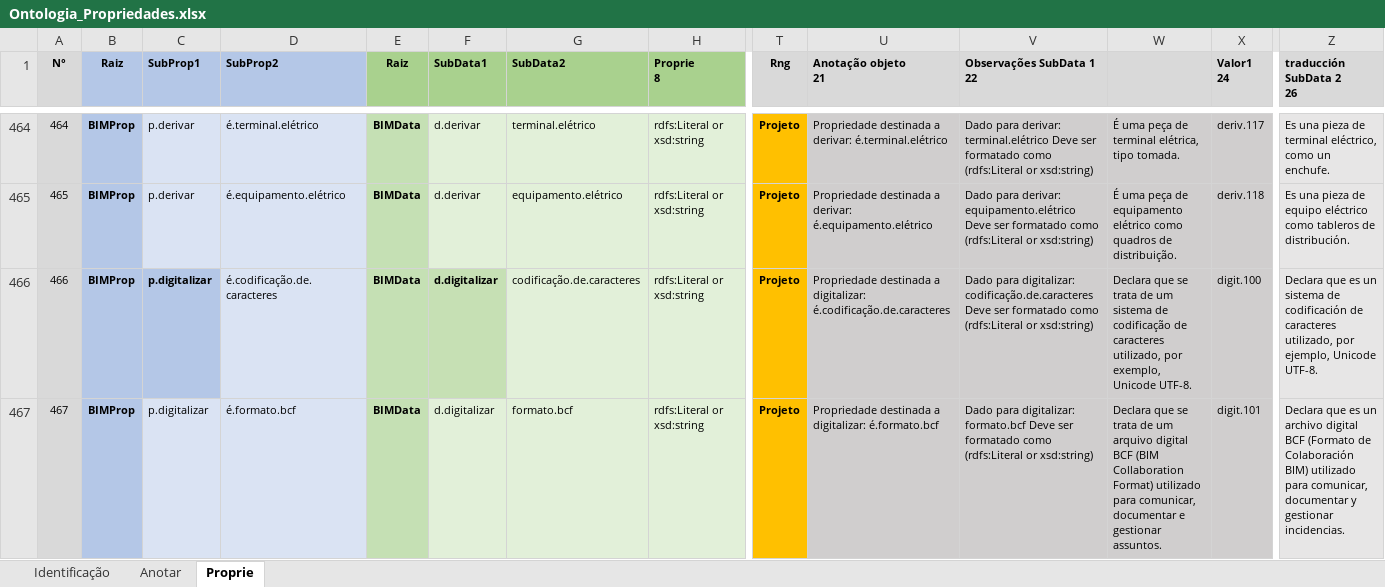
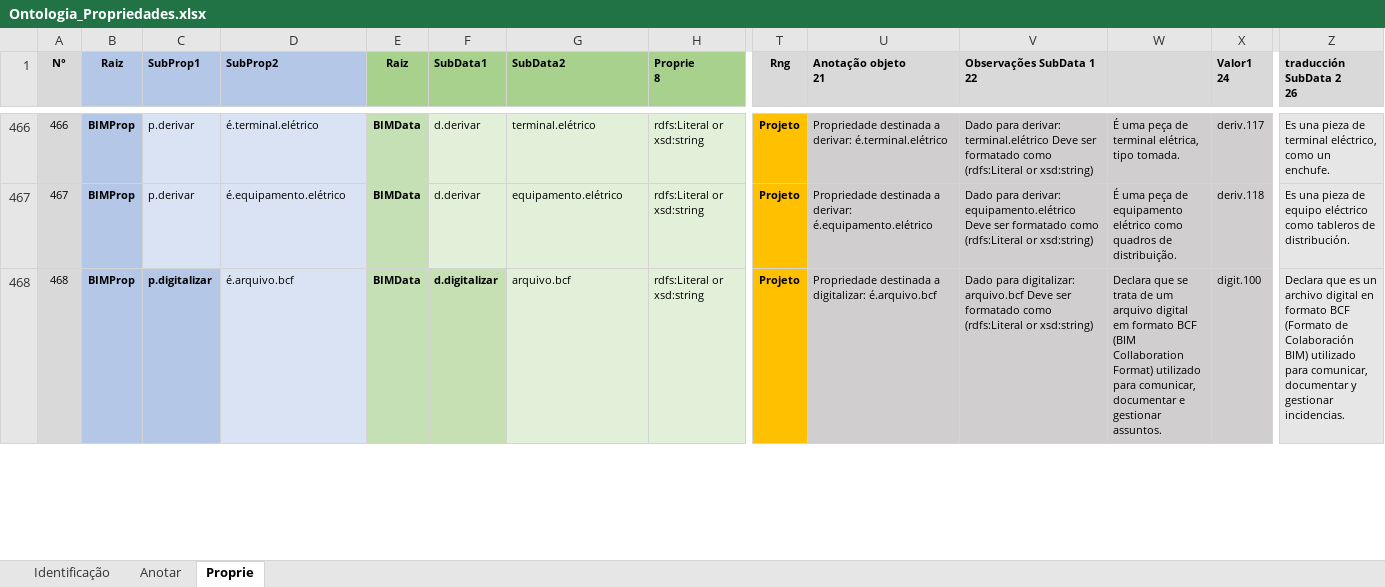
Before and after one commit to JLMenegotto/OntologiaBIM, an Excel workbook: Versão5/Ontologia_Propriedades.xlsx, sheet Proprie, drawn as a sheet; only a part is shown, gaps mark what is left out; values as stored, in another font and other column widths than the file's, no borders; conditional formats not drawn; removed rows and columns are numbered as before the commit, all else as after; rows hold the shown columns only; the diff covers the shown part only; the diff names each change by its address in the sheet, - before the commit and + after, or states it on an @@ line.

Commit message:
Add files via upload

```diff
--- a/Versão5/Ontologia_Propriedades.xlsx (sheet Proprie)
+++ b/Versão5/Ontologia_Propriedades.xlsx (sheet Proprie)
@@ column A (N°) renumbered from row 284 down @@
-row 466: 466 | BIMProp | p.digitalizar | é.codificação.de.caracteres | BIMData | d.digitalizar | codificação.de.caracteres | rdfs:Literal or xsd:string | Projeto | Propriedade destinada a digitalizar: é.codificação.de.caracteres | Dado para digitalizar: codificação.de.caracteres Deve ser formatado como (rdfs:Literal or xsd:string) | Declara que se trata de um sistema de codificação de caracteres utilizado, por exemplo, Unicode UTF-8. | digit.100 | Declara que es un sistema de codificación de caracteres utilizado, por ejemplo, Unicode UTF-8.
@@ C468 fill: #DAE3F3 → #B4C7E7, bold: off → on @@
-D468 (SubProp2): é.formato.bcf
+D468 (SubProp2): é.arquivo.bcf
@@ F468 bold: off → on, fill: #E2F0D9 → #C6E0B4 @@
-G468 (SubData2): formato.bcf
+G468 (SubData2): arquivo.bcf
-U468 (Anotação objeto 21): …a digitalizar: é.formato.bcf
+U468 (Anotação objeto 21): …a digitalizar: é.arquivo.bcf
-V468 (Observações SubData 1 22): …para digitalizar: formato.bcf Deve ser…
+V468 (Observações SubData 1 22): …para digitalizar: arquivo.bcf Deve ser…
-W468: …arquivo digital BCF (BIM…
+W468: …arquivo digital em formato BCF (BIM…
-X468 (Valor1 24): digit.101
+X468 (Valor1 24): digit.100
-Z468 (traducción SubData 2 26): …archivo digital BCF (Formato…
+Z468 (traducción SubData 2 26): …archivo digital en formato BCF (Formato…
```
Also changed, not shown: 3 added rows and 175 edited cells elsewhere in this sheet, sheet Identificação, formulas that keep their value.
